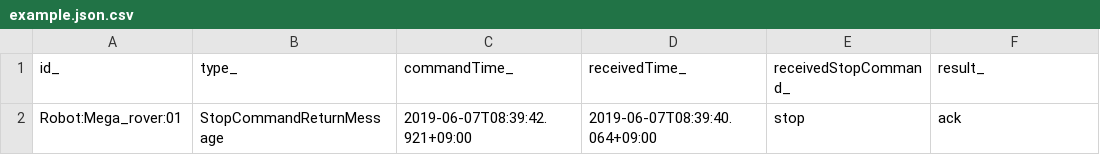
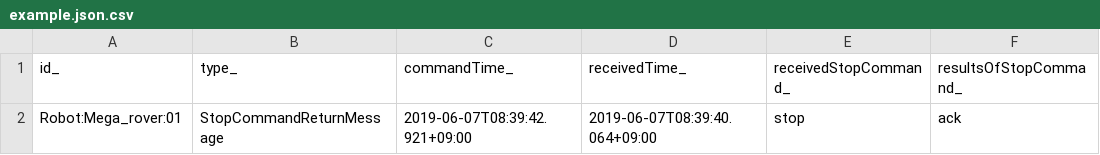
Before and after one commit to smart-data-models/dataModel.AutonomousMobileRobot, a CSV file: StopCommandReturnMessage/examples/example.json.csv, drawn as a sheet.

Commit message:
Exported example to csv example.json

```diff
--- a/StopCommandReturnMessage/examples/example.json.csv
+++ b/StopCommandReturnMessage/examples/example.json.csv
@@ -1,2 +1,2 @@
-"id_", "type_", "commandTime_", "receivedTime_", "receivedStopCommand_", "result_"
+"id_", "type_", "commandTime_", "receivedTime_", "receivedStopCommand_", "resultsOfStopCommand_"
 "Robot:Mega_rover:01", "StopCommandReturnMessage", "2019-06-07T08:39:42.921+09:00", "2019-06-07T08:39:40.064+09:00", "stop", "ack"
```
